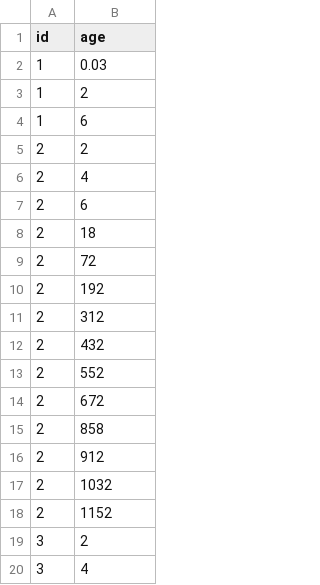
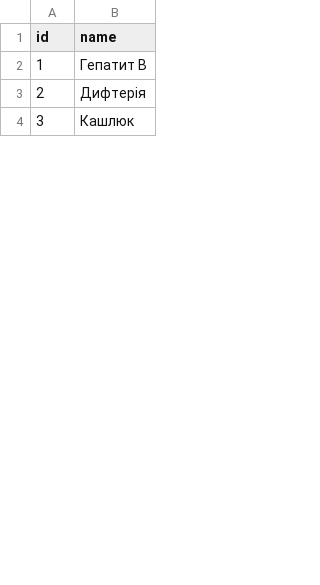
Before and after one commit to lazyTurtle21/Vakcina, a CSV file: data/vaccines.csv, drawn as a sheet; only a part is shown; the diff covers the shown part only.

Commit message:
add a new table ForeignCountries;

```diff
--- a/data/vaccines.csv
+++ b/data/vaccines.csv
@@ -1,20 +1,4 @@
-id;age
-1;0.03
-1;2
-1;6
-2;2
-2;4
-2;6
-2;18
-2;72
-2;192
-2;312
-2;432
-2;552
-2;672
-2;858
-2;912
-2;1032
-2;1152
-3;2
-3;4
+id;name
+1;Гепатит B
+2;Дифтерія
+3;Кашлюк
```
Also changed, not shown: 4 added rows, 26 removed rows and 7 edited cells elsewhere in this file, 4 other files.
